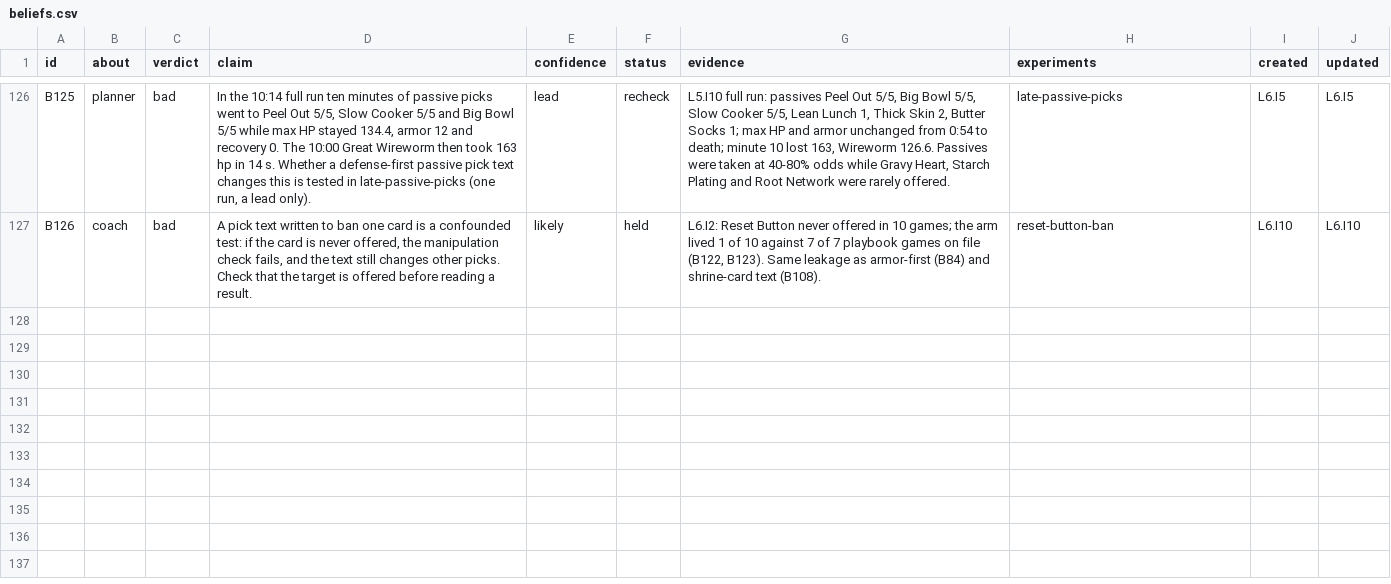
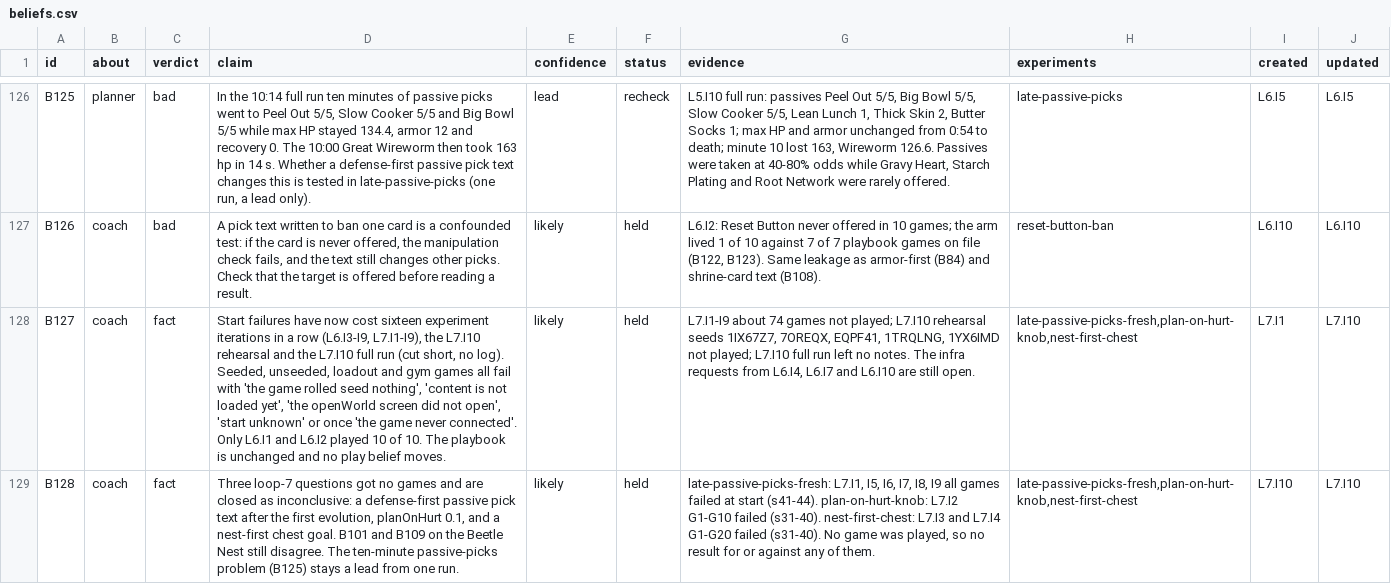
Before and after one commit to smirea/tibobit, a CSV file: gameplay/beliefs.csv, drawn as a sheet; only a part is shown, gaps mark what is left out; the diff covers the shown part only; the diff names each change by its address in the sheet, - before the commit and + after, or states it on an @@ line.

```diff
--- a/gameplay/beliefs.csv
+++ b/gameplay/beliefs.csv
+row 128: B127 | coach | fact | Start failures have now cost sixteen experiment iterations in a row (L6.I3-I9, L7.I1-I9), the L7.I10 rehearsal and the L7.I10 full run (cut short, no log). Seeded, unseeded, loadout and gym games all fail with 'the game rolled seed nothing', 'content is not loaded yet', 'the openWorld screen did not open', 'start unknown' or once 'the game never connected'. Only L6.I1 and L6.I2 played 10 of 10. The playbook is unchanged and no play belief moves. | likely | held | L7.I1-I9 about 74 games not played; L7.I10 rehearsal seeds 1IX67Z7, 7OREQX, EQPF41, 1TRQLNG, 1YX6IMD not played; L7.I10 full run left no notes. The infra requests from L6.I4, L6.I7 and L6.I10 are still open. | late-passive-picks-fresh,plan-on-hurt-knob,nest-first-chest | L7.I1 | L7.I10
+row 129: B128 | coach | fact | Three loop-7 questions got no games and are closed as inconclusive: a defense-first passive pick text after the first evolution, planOnHurt 0.1, and a nest-first chest goal. B101 and B109 on the Beetle Nest still disagree. The ten-minute passive-picks problem (B125) stays a lead from one run. | likely | held | late-passive-picks-fresh: L7.I1, I5, I6, I7, I8, I9 all games failed at start (s41-44). plan-on-hurt-knob: L7.I2 G1-G10 failed (s31-40). nest-first-chest: L7.I3 and L7.I4 G1-G20 failed (s31-40). No game was played, so no result for or against any of them. | late-passive-picks-fresh,plan-on-hurt-knob,nest-first-chest | L7.I10 | L7.I10
```
Also changed, not shown: 1 added row and 4 edited cells elsewhere in this file, gameplay/infrastructure_feedback.csv, 6 other files.
